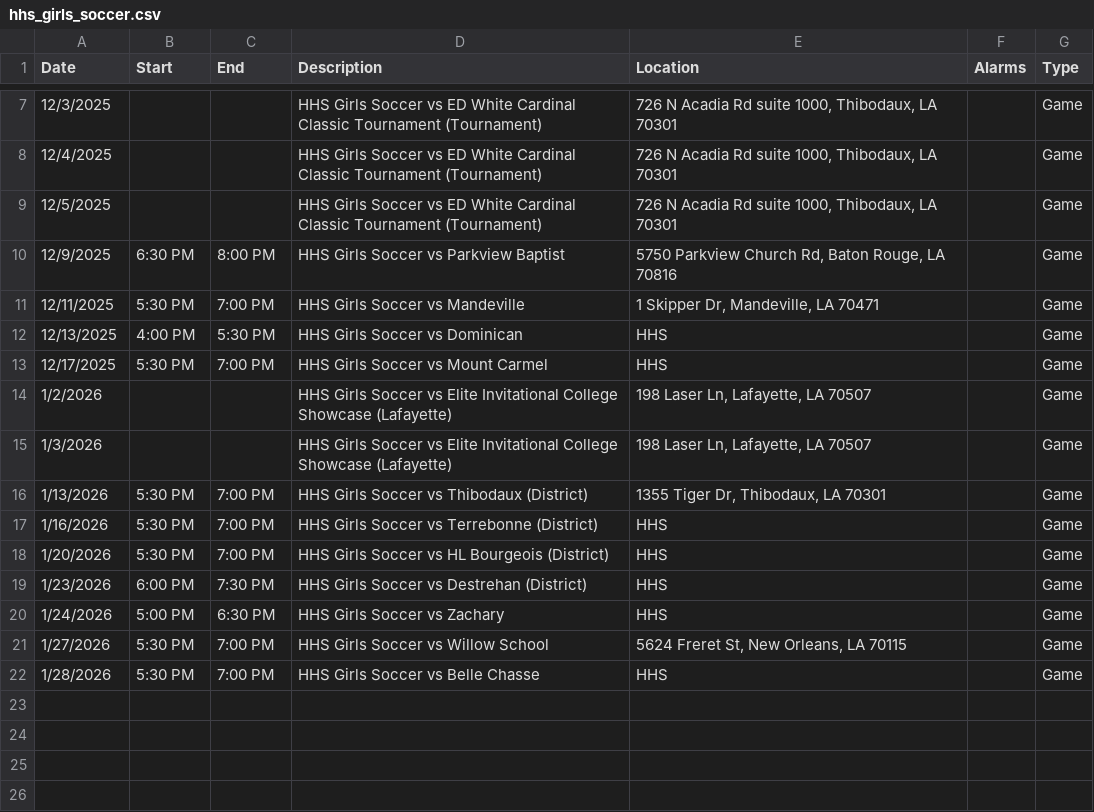
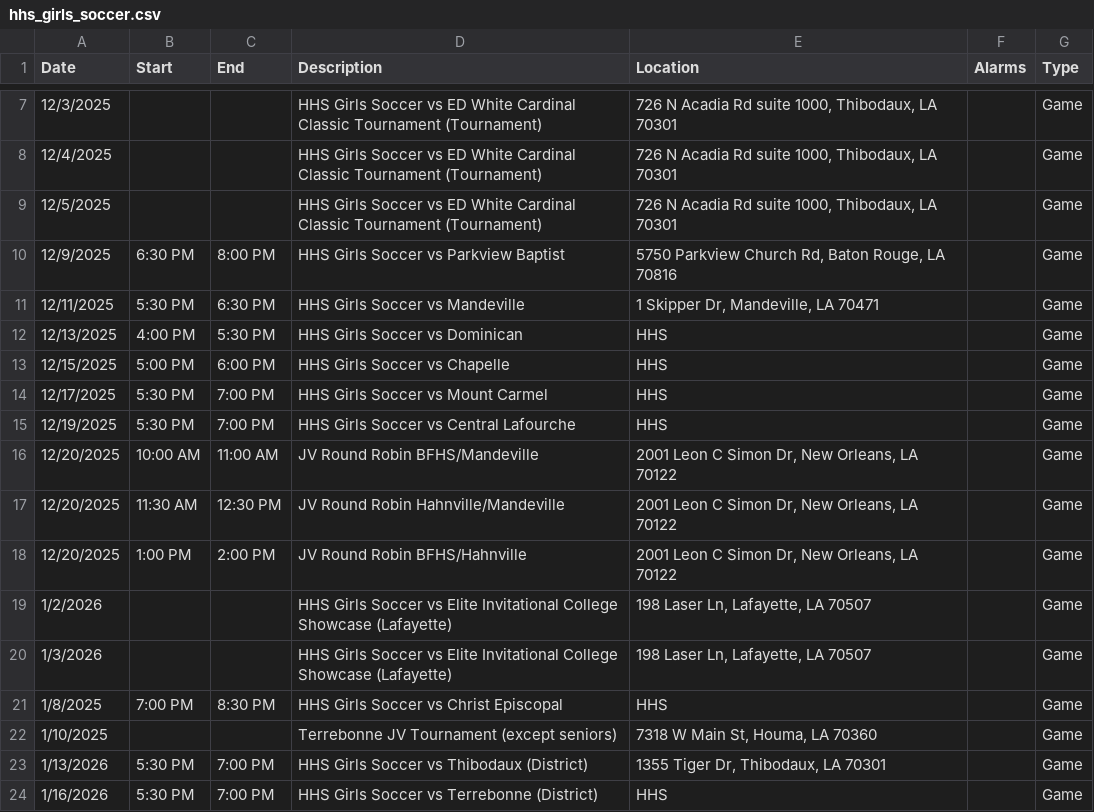
Before and after one commit to KrazKjn/calendar_publisher, a CSV file: data/hhs_girls_soccer.csv, drawn as a sheet; only a part is shown, gaps mark what is left out; the shorter side is filled out with more unchanged rows; the diff covers the shown part only.

Commit message:
Updated Girls Soccer

```diff
--- a/data/hhs_girls_soccer.csv
+++ b/data/hhs_girls_soccer.csv
@@ -10,7 +10,14 @@ Date,Start,End,Description,Location,Alarms,Type
 12/9/2025,6:30 PM,8:00 PM,HHS Girls Soccer vs Parkview Baptist,"5750 Parkview Church Rd, Baton Rouge, LA 70816",,Game
-12/11/2025,5:30 PM,7:00 PM,HHS Girls Soccer vs Mandeville,"1 Skipper Dr, Mandeville, LA 70471",,Game
+12/11/2025,5:30 PM,6:30 PM,HHS Girls Soccer vs Mandeville,"1 Skipper Dr, Mandeville, LA 70471",,Game
 12/13/2025,4:00 PM,5:30 PM,HHS Girls Soccer vs Dominican,HHS,,Game
+12/15/2025,5:00 PM,6:00 PM,HHS Girls Soccer vs Chapelle,HHS,,Game
 12/17/2025,5:30 PM,7:00 PM,HHS Girls Soccer vs Mount Carmel,HHS,,Game
+12/19/2025,5:30 PM,7:00 PM,HHS Girls Soccer vs Central Lafourche,HHS,,Game
+12/20/2025,10:00 AM,11:00 AM,JV Round Robin BFHS/Mandeville,"2001 Leon C Simon Dr, New Orleans, LA 70122",,Game
+12/20/2025,11:30 AM,12:30 PM,JV Round Robin Hahnville/Mandeville,"2001 Leon C Simon Dr, New Orleans, LA 70122",,Game
+12/20/2025,1:00 PM,2:00 PM,JV Round Robin BFHS/Hahnville,"2001 Leon C Simon Dr, New Orleans, LA 70122",,Game
 1/2/2026,,,HHS Girls Soccer vs Elite Invitational College Showcase (Lafayette),"198 Laser Ln, Lafayette, LA 70507",,Game
 1/3/2026,,,HHS Girls Soccer vs Elite Invitational College Showcase (Lafayette),"198 Laser Ln, Lafayette, LA 70507",,Game
+1/8/2025,7:00 PM,8:30 PM,HHS Girls Soccer vs Christ Episcopal,HHS,,Game
+1/10/2025,,,Terrebonne JV Tournament (except seniors),"7318 W Main St, Houma, LA 70360",,Game
 1/13/2026,5:30 PM,7:00 PM,HHS Girls Soccer vs Thibodaux (District),"1355 Tiger Dr, Thibodaux, LA 70301",,Game
```
Also changed, not shown: 15 added rows elsewhere in this file, 6 other files.
